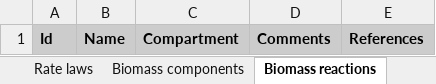
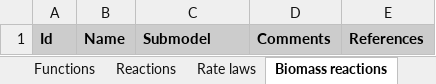
Before and after one commit to KarrLab/wc_sim, an Excel workbook: examples/transcription_translation_hybrid_model/model.xlsx, sheet Biomass reactions, drawn as a sheet; values as stored, in another font and other column widths than the file's, no borders; charts and pictures not drawn; the diff names each change by its address in the sheet, - before the commit and + after, or states it on an @@ line.

```diff
--- a/examples/transcription_translation_hybrid_model/model.xlsx (sheet Biomass reactions)
+++ b/examples/transcription_translation_hybrid_model/model.xlsx (sheet Biomass reactions)
-C1: Compartment
+C1: Submodel
```
Also changed, not shown: sheet Submodels, sheet Biomass components, other sheet tabs, examples/translation_metabolism_hybrid_model/model.xlsx, 12 other files.
